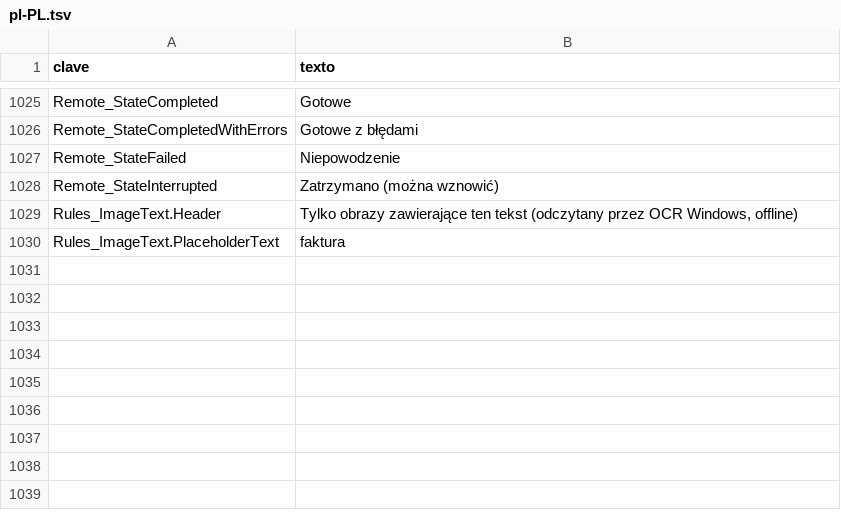
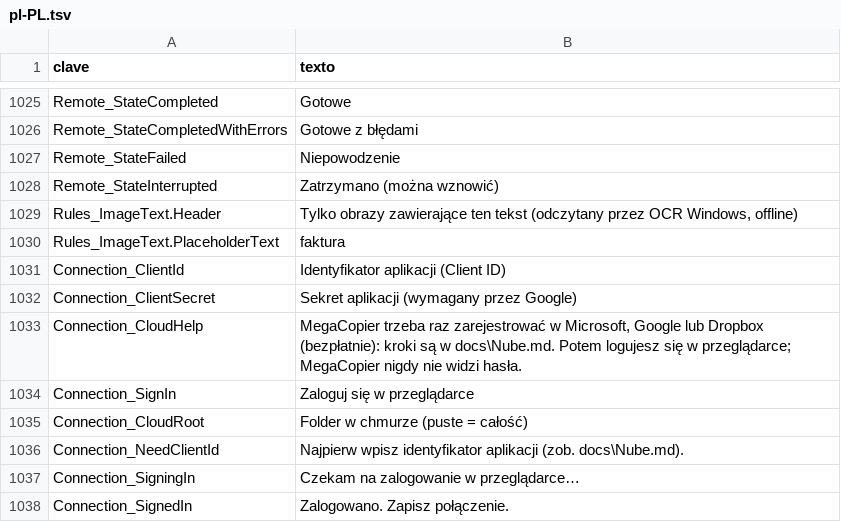
Before and after one commit to cbatista96/MegaCopier, a TSV file: tools/Strings/i18n/pl-PL.tsv, drawn as a sheet; only a part is shown, gaps mark what is left out.

Commit message:
OneDrive, Google Drive y Dropbox: inicio de sesión OAuth en el navegador, subidas por partes y pruebas con servidores falsos

```diff
--- a/tools/Strings/i18n/pl-PL.tsv
+++ b/tools/Strings/i18n/pl-PL.tsv
@@ -1030 +1030,9 @@ Rules_ImageText.Header	Tylko obrazy zawierające ten tekst (odczytany przez OCR
 Rules_ImageText.PlaceholderText	faktura
+Connection_ClientId	Identyfikator aplikacji (Client ID)
+Connection_ClientSecret	Sekret aplikacji (wymagany przez Google)
+Connection_CloudHelp	MegaCopier trzeba raz zarejestrować w Microsoft, Google lub Dropbox (bezpłatnie): kroki są w docs\Nube.md. Potem logujesz się w przeglądarce; MegaCopier nigdy nie widzi hasła.
+Connection_SignIn	Zaloguj się w przeglądarce
+Connection_CloudRoot	Folder w chmurze (puste = całość)
+Connection_NeedClientId	Najpierw wpisz identyfikator aplikacji (zob. docs\Nube.md).
+Connection_SigningIn	Czekam na zalogowanie w przeglądarce…
+Connection_SignedIn	Zalogowano. Zapisz połączenie.
```
Also changed, not shown: tools/Strings/i18n/de-DE.tsv, tools/Strings/i18n/it-IT.tsv, 47 other files.
